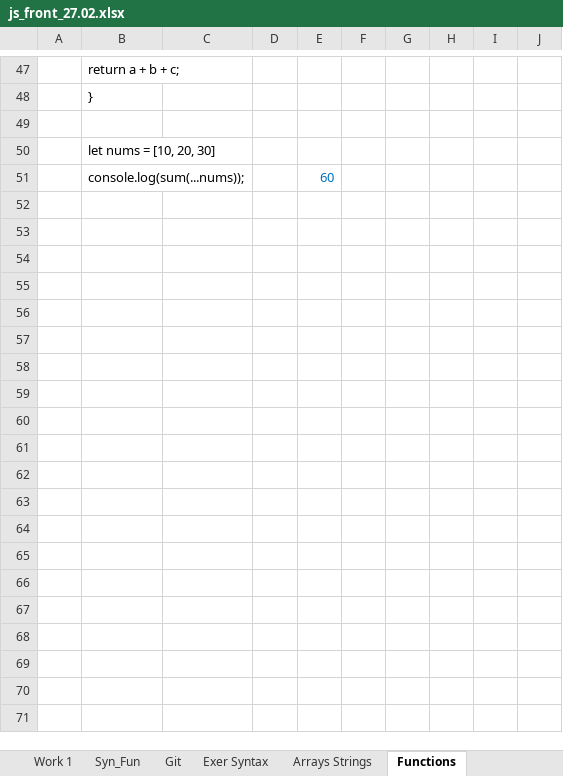
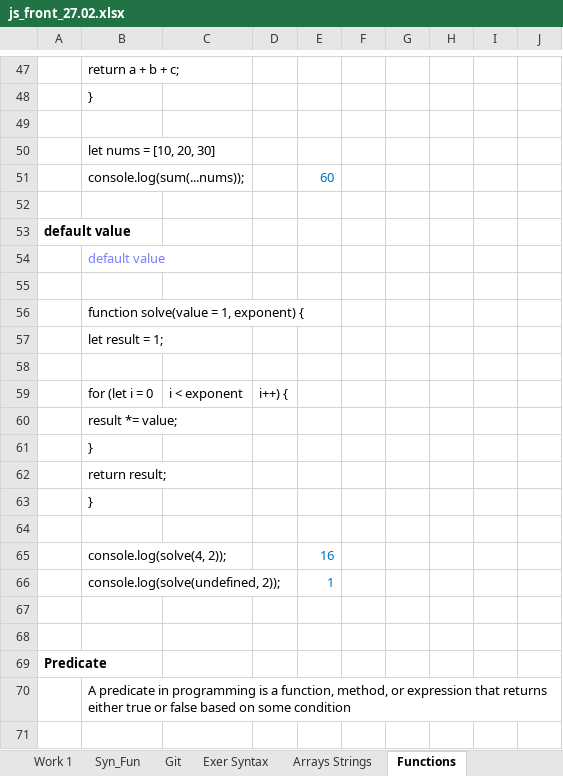
Before and after one commit to Vasil-S-Vasilev/git_test, an Excel workbook: js_front_27.02.xlsx, sheet Functions, drawn as a sheet; only a part is shown, gaps mark what is left out; values as stored, in another font and other column widths than the file's, no borders; the diff covers the shown part only; the diff names each change by its address in the sheet, - before the commit and + after, or states it on an @@ line.

Commit message:
05.03(2)

```diff
--- a/js_front_27.02.xlsx (sheet Functions)
+++ b/js_front_27.02.xlsx (sheet Functions)
+row 52: (empty)
+row 53: default value
+row 54:  | default value
+row 55: (empty)
+row 56:  | function solve(value = 1, exponent) {
+row 57:  | let result = 1;
+row 58: (empty)
+row 59:  | for (let i = 0 | i < exponent | i++) {
+row 60:  | result *= value;
+row 61:  | }
+row 62:  | return result;
+row 63:  | }
+row 64: (empty)
+row 65:  | console.log(solve(4, 2)); |  |  | 16
+row 66:  | console.log(solve(undefined, 2)); |  |  | 1
+row 67: (empty)
+row 68: (empty)
+row 69: Predicate
+row 70:  | A predicate in programming is a function, method, or expression that returns either true or false based on some condition
+row 71: (empty)
```
Also changed, not shown: 25 added rows elsewhere in this sheet, charts or pictures.
